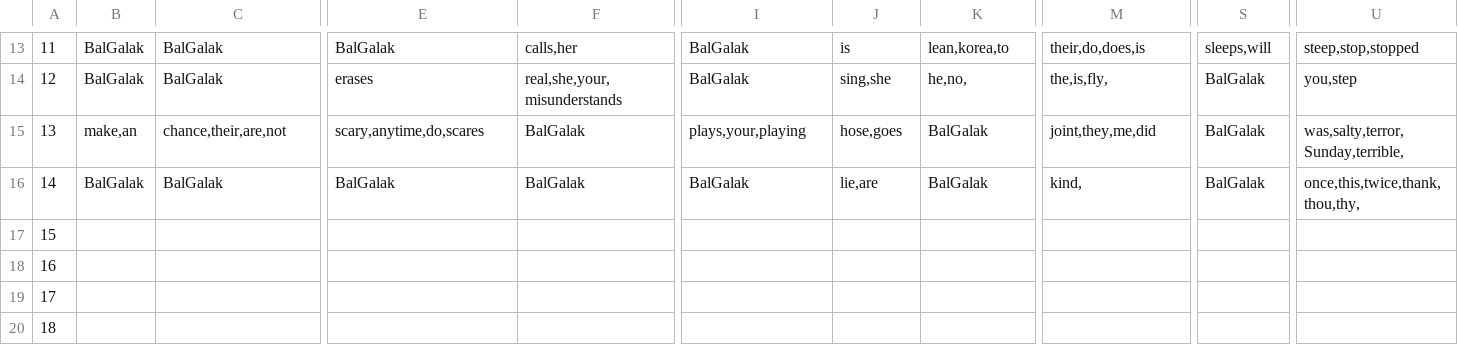
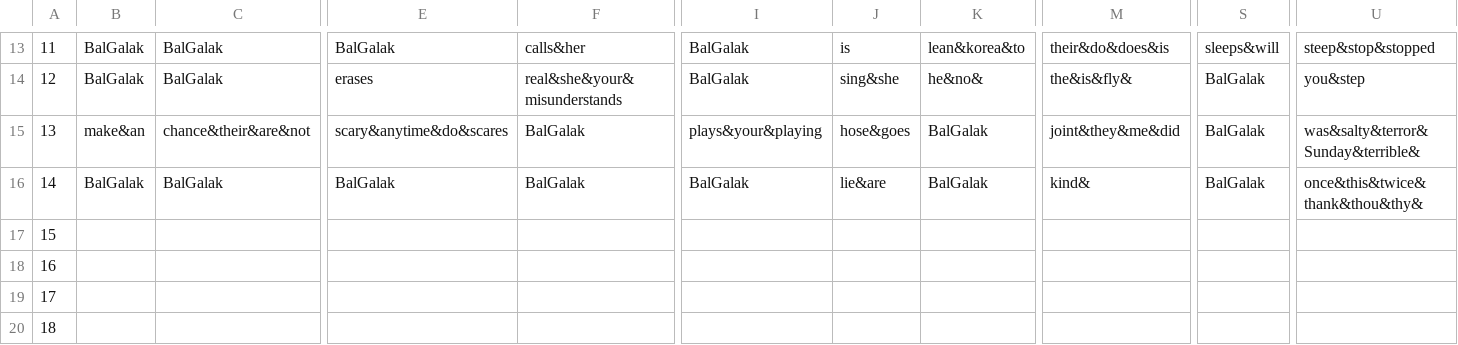
Before and after one commit to ReYoungSung/English_Game, a CSV file: Assets/Resources/Chapter12_FSP.csv, drawn as a sheet; only a part is shown, gaps mark what is left out; the diff covers the shown part only; the diff names each change by its address in the sheet, - before the commit and + after, or states it on an @@ line.

```diff
--- a/Assets/Resources/Chapter12_FSP.csv
+++ b/Assets/Resources/Chapter12_FSP.csv
-F13: calls,her
+F13: calls&her
-K13: lean,korea,to
+K13: lean&korea&to
-M13: their,do,does,is
+M13: their&do&does&is
-S13: sleeps,will
+S13: sleeps&will
-U13: steep,stop,stopped
+U13: steep&stop&stopped
-F14: real,she,your,misunderstands
+F14: real&she&your&misunderstands
-J14: sing,she
+J14: sing&she
-K14: he,no,
+K14: he&no&
-M14: the,is,fly,
+M14: the&is&fly&
-U14: you,step
+U14: you&step
-B15: make,an
+B15: make&an
-C15: chance,their,are,not
+C15: chance&their&are&not
-E15: scary,anytime,do,scares
+E15: scary&anytime&do&scares
-I15: plays,your,playing
+I15: plays&your&playing
-J15: hose,goes
+J15: hose&goes
-M15: joint,they,me,did
+M15: joint&they&me&did
-U15: was,salty,terror,Sunday,terrible,
+U15: was&salty&terror&Sunday&terrible&
-J16: lie,are
+J16: lie&are
-M16: kind,
+M16: kind&
-U16: once,this,twice,thank,thou,thy,
+U16: once&this&twice&thank&thou&thy&
```
Also changed, not shown: 155 edited cells elsewhere in this file, Assets/Resources/Chapter10_FSP.csv, Assets/Resources/Chapter11_FSP.csv, 29 other files.
